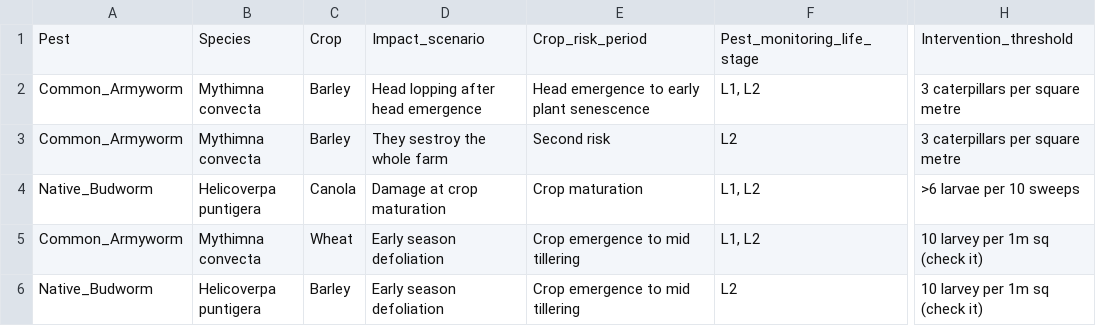
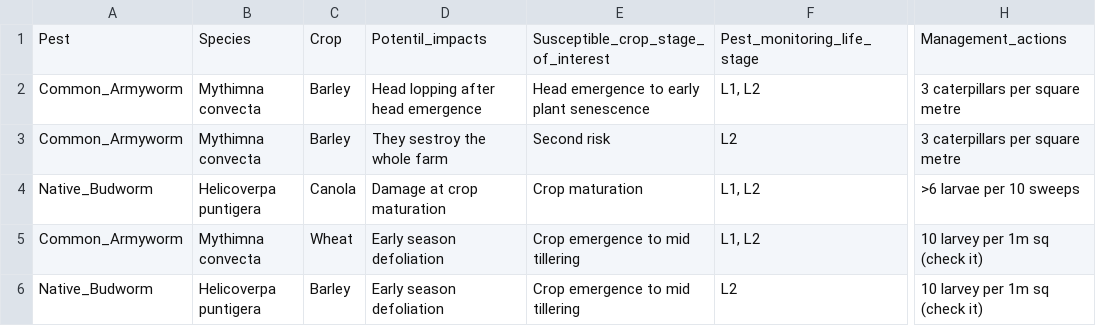
Before and after one commit to cesaraustralia/daragrub, a CSV file: data/Impact_scenarios.csv, drawn as a sheet; only a part is shown, gaps mark what is left out; the diff names each change by its address in the sheet, - before the commit and + after, or states it on an @@ line.

```diff
--- a/data/Impact_scenarios.csv
+++ b/data/Impact_scenarios.csv
-D1: Impact_scenario
+D1: Potentil_impacts
-E1: Crop_risk_period
+E1: Susceptible_crop_stage_of_interest
-H1: Intervention_threshold
+H1: Management_actions
```
Also changed, not shown: 1 other file.
